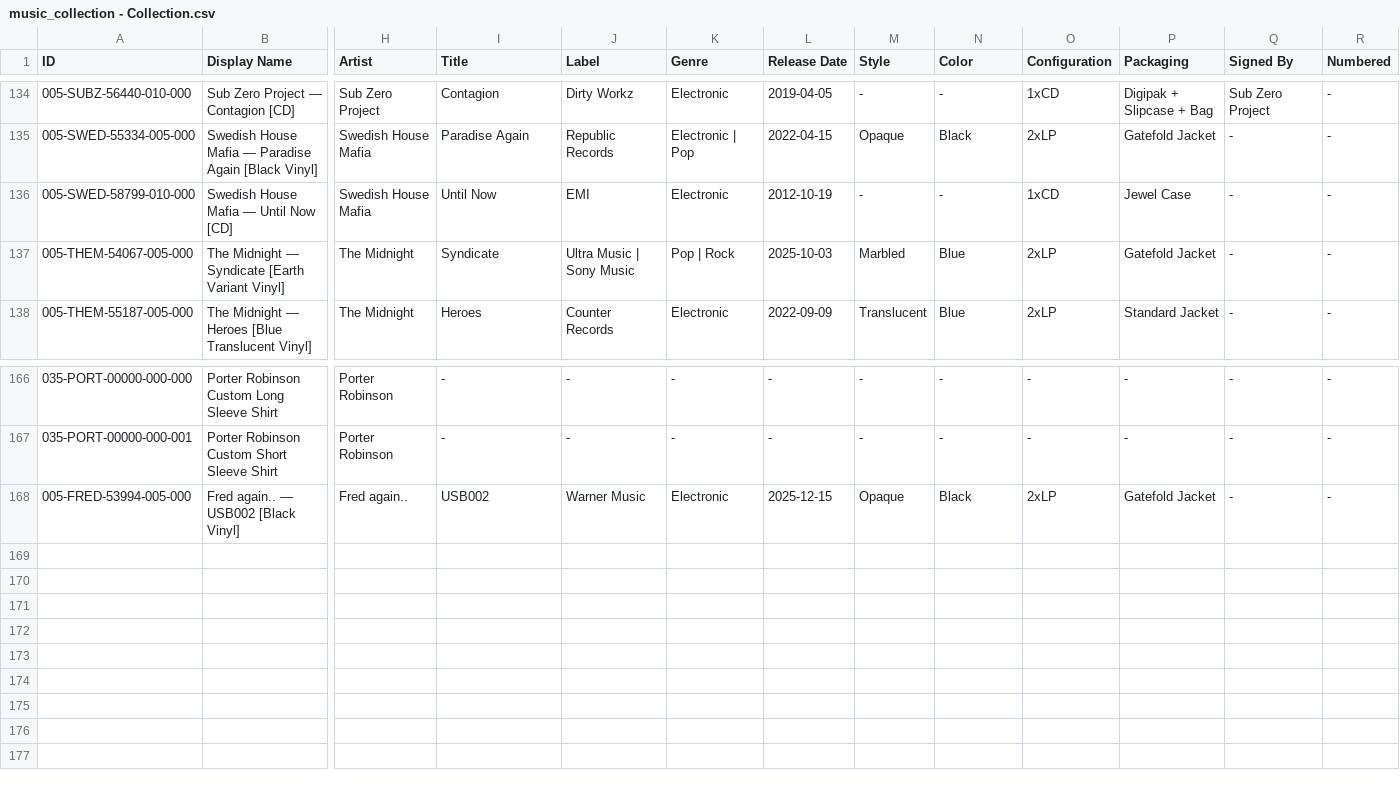
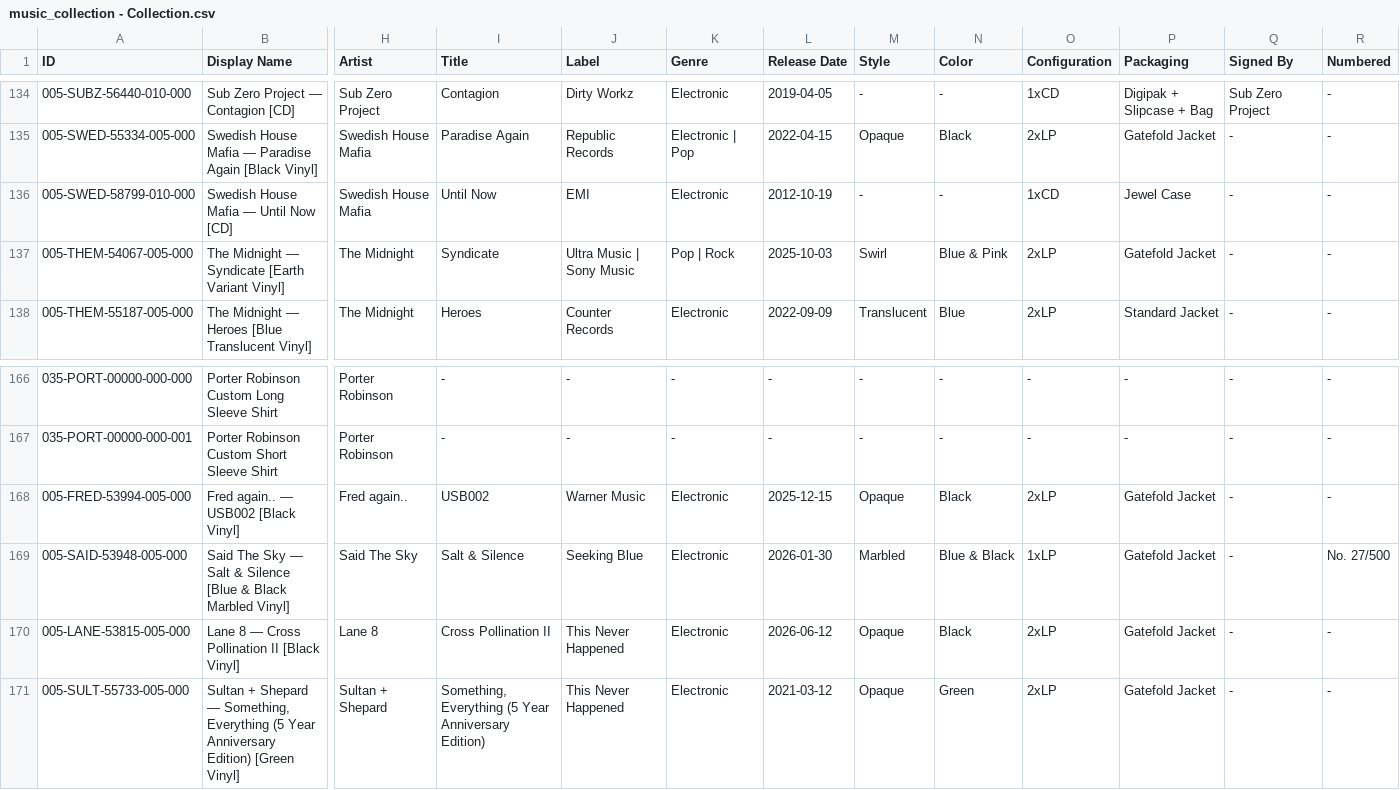
Before and after one commit to Everardo-shain/collections, a CSV file: src/data/csv_files/music_collection - Collection.csv, drawn as a sheet; only a part is shown, gaps mark what is left out; rows hold the shown columns only; the diff names each change by its address in the sheet, - before the commit and + after, or states it on an @@ line.

```diff
--- a/src/data/csv_files/music_collection - Collection.csv
+++ b/src/data/csv_files/music_collection - Collection.csv
-M137 (Style): Marbled
+M137 (Style): Swirl
-N137 (Color): Blue
+N137 (Color): Blue & Pink
+row 169: 005-SAID-53948-005-000 | Said The Sky — Salt & Silence [Blue & Black Marbled Vinyl] | Said The Sky | Salt & Silence | Seeking Blue | Electronic | 2026-01-30 | Marbled | Blue & Black | 1xLP | Gatefold Jacket | - | No. 27/500
+row 170: 005-LANE-53815-005-000 | Lane 8 — Cross Pollination II [Black Vinyl] | Lane 8 | Cross Pollination II | This Never Happened | Electronic | 2026-06-12 | Opaque | Black | 2xLP | Gatefold Jacket | - | -
+row 171: 005-SULT-55733-005-000 | Sultan + Shepard — Something, Everything (5 Year Anniversary Edition) [Green Vinyl] | Sultan + Shepard | Something, Everything (5 Year Anniversary Edition) | This Never Happened | Electronic | 2021-03-12 | Opaque | Green | 2xLP | Gatefold Jacket | - | -
```
Also changed, not shown: src/data/csv_files/football_collection - Collection.csv, src/data/csv_files/music_collection - Lists.csv, 3 other files.
